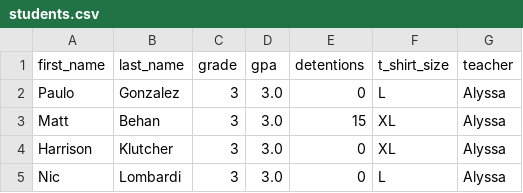
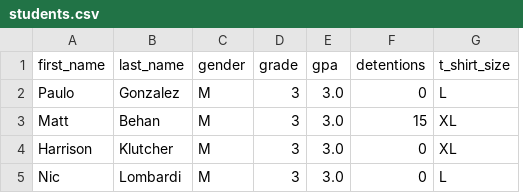
Before and after one commit to mattbehan/classy, a CSV file: spec/models/students.csv, drawn as a sheet; removed rows and columns are numbered as before the commit, all else as after; the diff names each change by its address in the sheet, - before the commit and + after, or states it on an @@ line.

```diff
--- a/spec/models/students.csv
+++ b/spec/models/students.csv
+column C (gender), rows 2-5: all M
-column G (teacher), rows 2-5: all Alyssa
```
Also changed, not shown: 3 other files.
